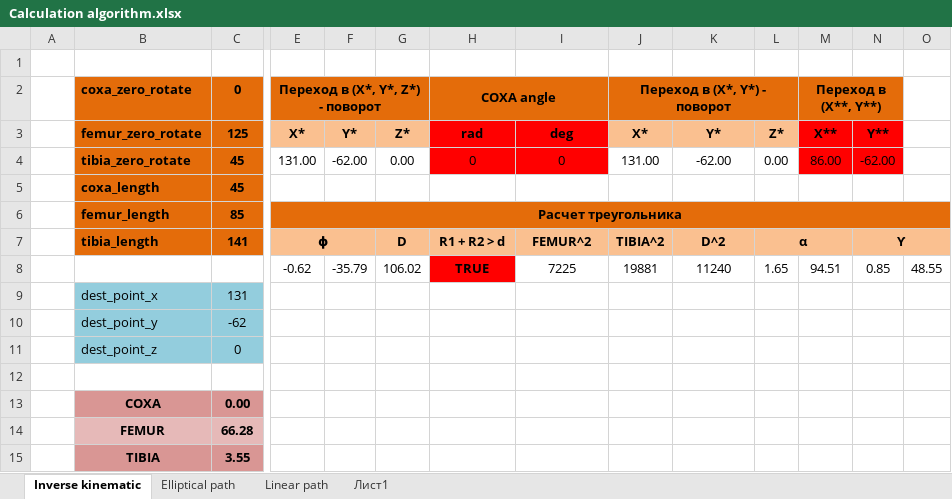
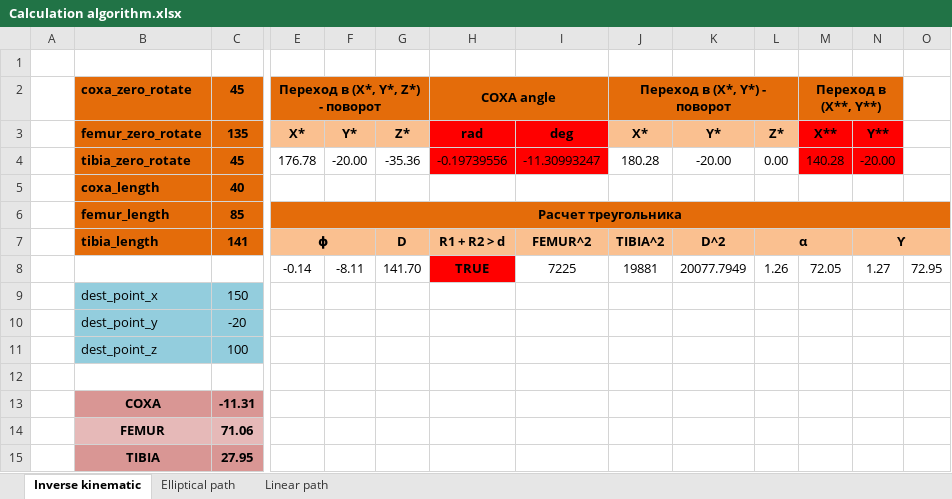
Before and after one commit to SiD86/Skynet_firmware, an Excel workbook: Docs/Calculation algorithm.xlsx, sheet Inverse kinematic, drawn as a sheet; only a part is shown, gaps mark what is left out; values as stored, in another font and other column widths than the file's, no borders; removed rows and columns are numbered as before the commit, all else as after; rows hold the shown columns only; the diff names each change by its address in the sheet, - before the commit and + after, or states it on an @@ line.

```diff
--- a/Docs/Calculation algorithm.xlsx (sheet Inverse kinematic)
+++ b/Docs/Calculation algorithm.xlsx (sheet Inverse kinematic)
-sheet tab: Лист1
-C2: 0
+C2: 45
-C3 (45): 125
+C3 (45): 135
-E4 (Переход в (X*, Y*, Z*) - поворот): 131.00
+E4 (Переход в (X*, Y*, Z*) - поворот): 176.78
-F4: -62.00
+F4: -20.00
-G4: 0.00
+G4: -35.36
-H4 (COXA angle): 0
+H4 (COXA angle): -0.19739556
-I4: 0
+I4: -11.30993247
-J4 (Переход в (X*, Y*) - поворот): 131.00
+J4 (Переход в (X*, Y*) - поворот): 180.28
-K4: -62.00
+K4: -20.00
-M4 (Переход в (X**, Y**)): 86.00
+M4 (Переход в (X**, Y**)): 140.28
-N4: -62.00
+N4: -20.00
-C5 (45): 45
+C5 (45): 40
-row 8:  |  |  | -0.62 | -35.79 | 106.02 | TRUE | 7225 | 19881 | 11240 | 1.65 | 94.51 | 0.85 | 48.55
+row 8:  |  |  | -0.14 | -8.11 | 141.70 | TRUE | 7225 | 19881 | 20077.7949 | 1.26 | 72.05 | 1.27 | 72.95
-C9 (45): 131
+C9 (45): 150
-C10 (45): -62
+C10 (45): -20
-C11 (45): 0
+C11 (45): 100
-C13 (45): 0.00
+C13 (45): -11.31
-C14 (45): 66.28
+C14 (45): 71.06
-C15 (45): 3.55
+C15 (45): 27.95
```
Also changed, not shown: charts or pictures, 7 other files.
